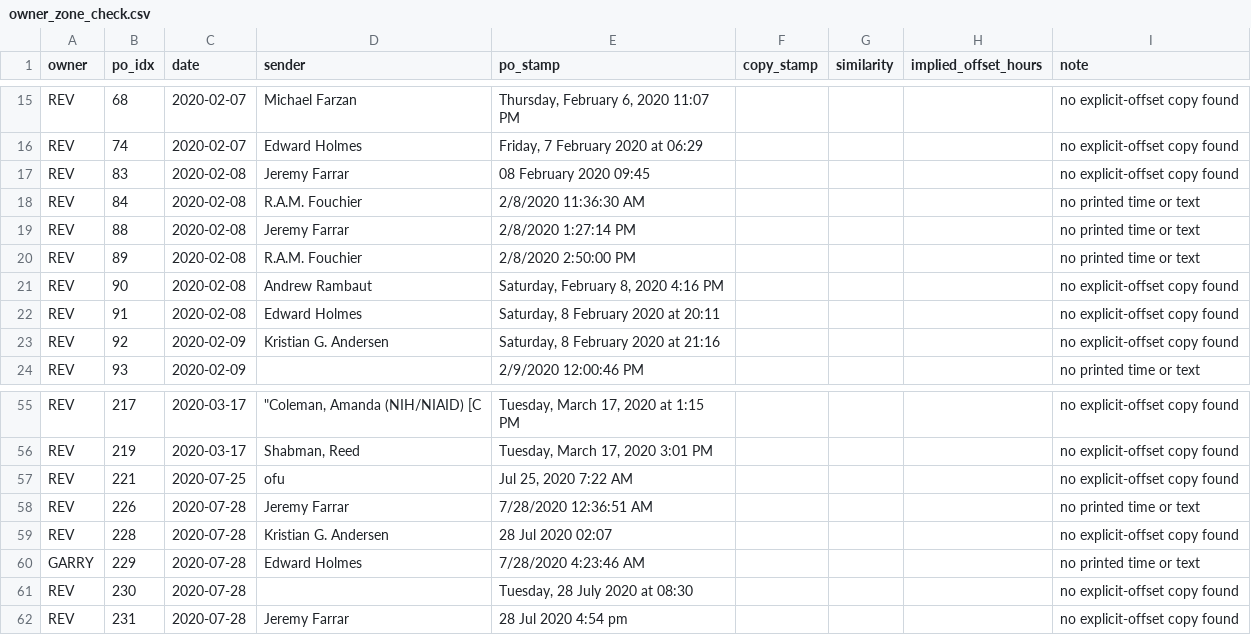
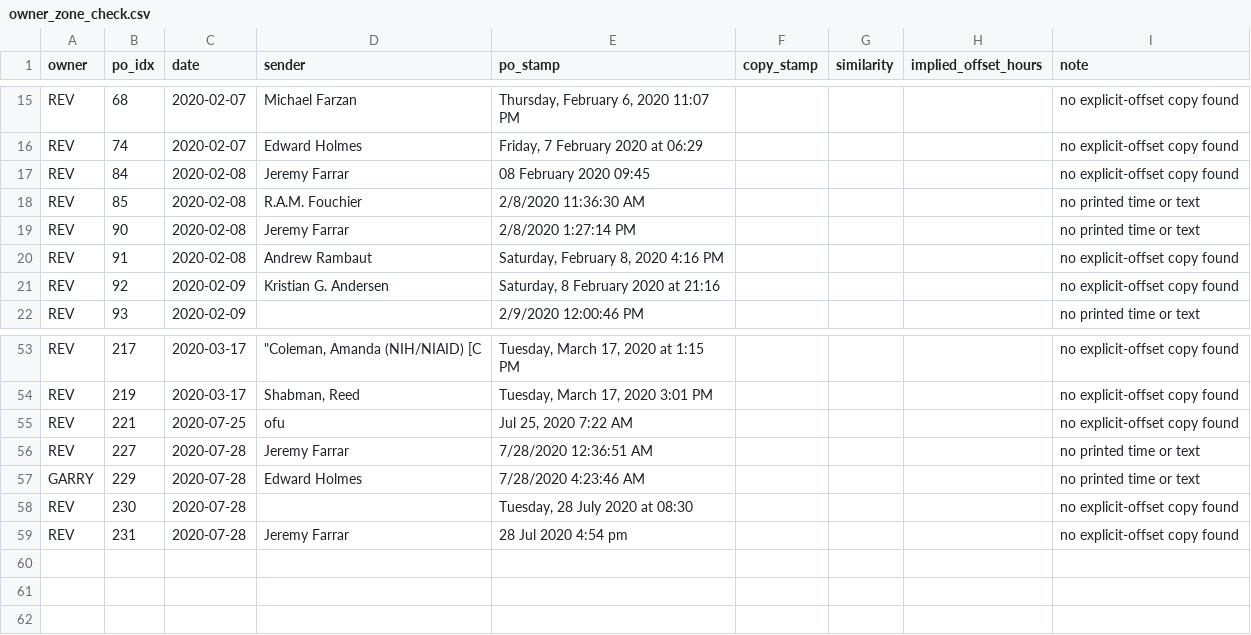
Before and after one commit to nemonominem/PO_Slack, a CSV file: analysis/owner_zone_check.csv, drawn as a sheet; only a part is shown, gaps mark what is left out.

```diff
--- a/analysis/owner_zone_check.csv
+++ b/analysis/owner_zone_check.csv
@@ -16,8 +16,6 @@ REV,68,2020-02-07,Michael Farzan,"Thursday, February 6, 2020 11:07 PM",,,,no exp
 REV,74,2020-02-07,Edward Holmes,"Friday, 7 February 2020 at 06:29",,,,no explicit-offset copy found
-REV,83,2020-02-08,Jeremy Farrar,08 February 2020 09:45,,,,no explicit-offset copy found
-REV,84,2020-02-08,R.A.M. Fouchier,2/8/2020 11:36:30 AM,,,,no printed time or text
-REV,88,2020-02-08,Jeremy Farrar,2/8/2020 1:27:14 PM,,,,no printed time or text
-REV,89,2020-02-08,R.A.M. Fouchier,2/8/2020 2:50:00 PM,,,,no printed time or text
-REV,90,2020-02-08,Andrew Rambaut,"Saturday, February 8, 2020 4:16 PM",,,,no explicit-offset copy found
-REV,91,2020-02-08,Edward Holmes,"Saturday, 8 February 2020 at 20:11",,,,no explicit-offset copy found
+REV,84,2020-02-08,Jeremy Farrar,08 February 2020 09:45,,,,no explicit-offset copy found
+REV,85,2020-02-08,R.A.M. Fouchier,2/8/2020 11:36:30 AM,,,,no printed time or text
+REV,90,2020-02-08,Jeremy Farrar,2/8/2020 1:27:14 PM,,,,no printed time or text
+REV,91,2020-02-08,Andrew Rambaut,"Saturday, February 8, 2020 4:16 PM",,,,no explicit-offset copy found
 REV,92,2020-02-09,Kristian G. Andersen,"Saturday, 8 February 2020 at 21:16",,,,no explicit-offset copy found
@@ -57,4 +55,3 @@ REV,219,2020-03-17,"Shabman, Reed","Tuesday, March 17, 2020 3:01 PM",,,,no expli
 REV,221,2020-07-25,ofu,"Jul 25, 2020 7:22 AM",,,,no explicit-offset copy found
-REV,226,2020-07-28,Jeremy Farrar,7/28/2020 12:36:51 AM,,,,no printed time or text
-REV,228,2020-07-28,Kristian G. Andersen,28 Jul 2020 02:07,,,,no explicit-offset copy found
+REV,227,2020-07-28,Jeremy Farrar,7/28/2020 12:36:51 AM,,,,no printed time or text
 GARRY,229,2020-07-28,Edward Holmes,7/28/2020 4:23:46 AM,,,,no printed time or text
```
Also changed, not shown: analysis/reply_order_check.csv, analysis/zone_format_audit.csv, 15 other files.
